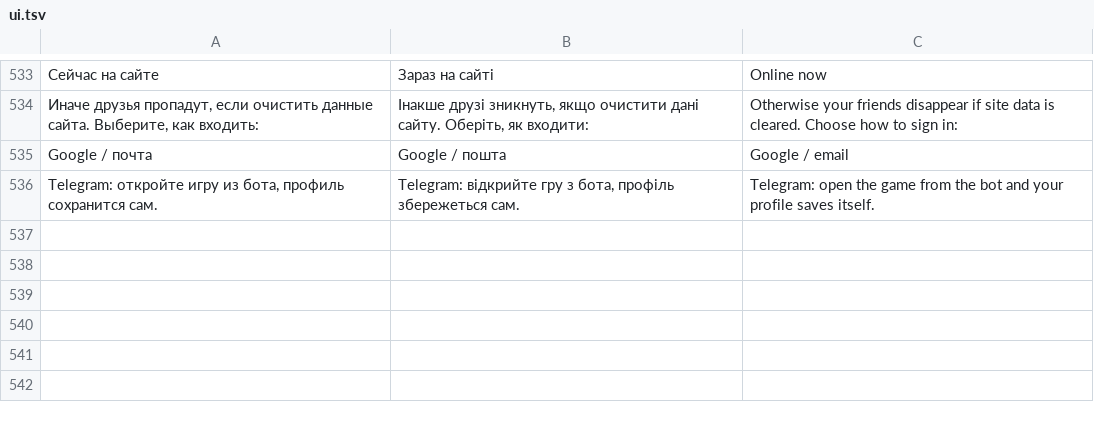
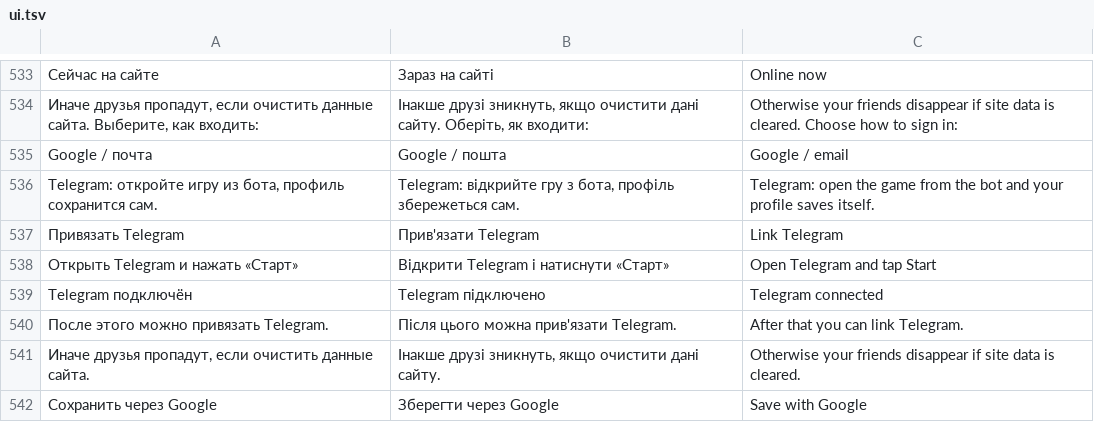
Before and after one commit to sergiykudrych-dev/kholst1, a TSV file: i18n-src/ui.tsv, drawn as a sheet; only a part is shown, gaps mark what is left out.

```diff
--- a/i18n-src/ui.tsv
+++ b/i18n-src/ui.tsv
@@ -536 +536,7 @@ Google / почта	Google / пошта	Google / email
 Telegram: откройте игру из бота, профиль сохранится сам.	Telegram: відкрийте гру з бота, профіль збережеться сам.	Telegram: open the game from the bot and your profile saves itself.
+Привязать Telegram	Прив'язати Telegram	Link Telegram
+Открыть Telegram и нажать «Старт»	Відкрити Telegram і натиснути «Старт»	Open Telegram and tap Start
+Telegram подключён	Telegram підключено	Telegram connected
+После этого можно привязать Telegram.	Після цього можна прив'язати Telegram.	After that you can link Telegram.
+Иначе друзья пропадут, если очистить данные сайта.	Інакше друзі зникнуть, якщо очистити дані сайту.	Otherwise your friends disappear if site data is cleared.
+Сохранить через Google	Зберегти через Google	Save with Google
```
Also changed, not shown: 7 other files.
